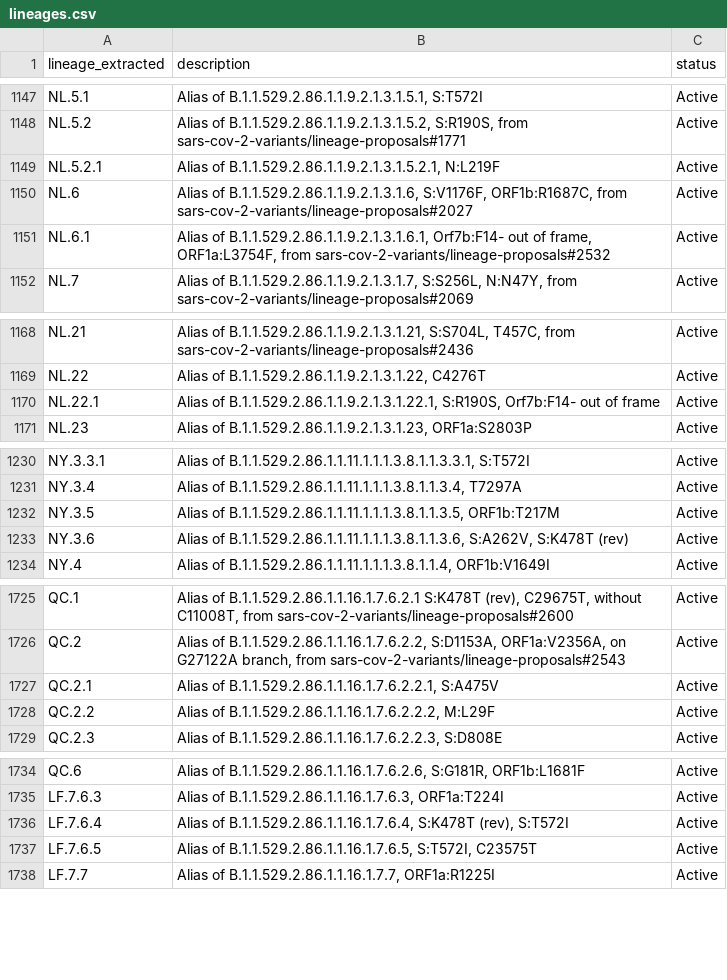
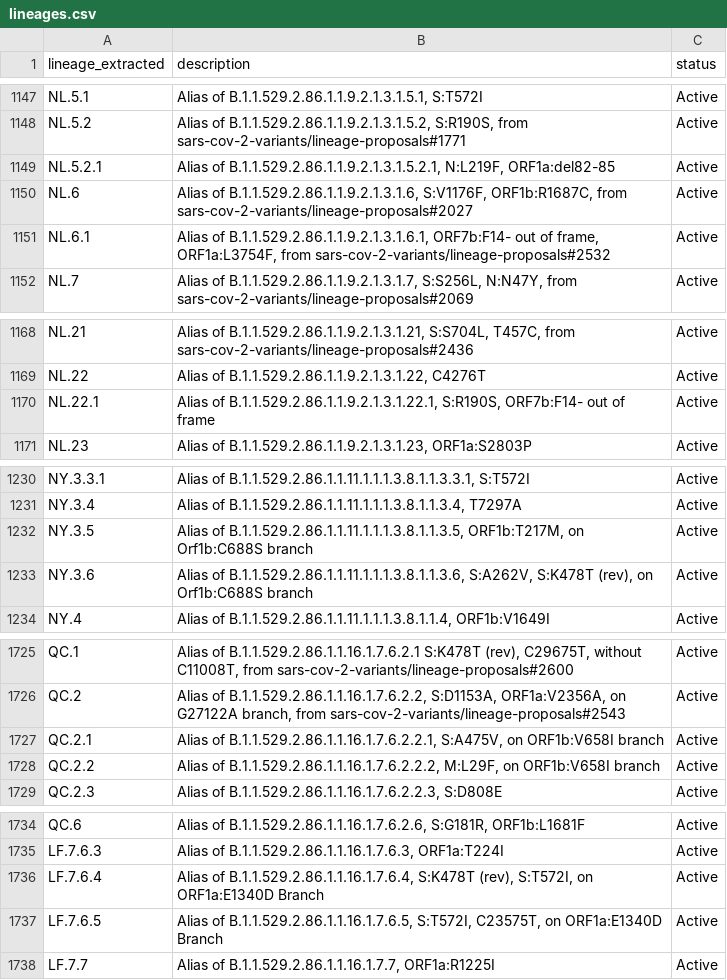
Before and after one commit to NW-PaGe/lineage_classifications, a CSV file: data/lineages.csv, drawn as a sheet; only a part is shown, gaps mark what is left out; the diff covers the shown part only.

```diff
--- a/data/lineages.csv
+++ b/data/lineages.csv
@@ -1148,5 +1148,5 @@ NL.5.1,"Alias of B.1.1.529.2.86.1.1.9.2.1.3.1.5.1, S:T572I",Active
 NL.5.2,"Alias of B.1.1.529.2.86.1.1.9.2.1.3.1.5.2, S:R190S, from sars-cov-2-variants/lineage-proposals#1771",Active
-NL.5.2.1,"Alias of B.1.1.529.2.86.1.1.9.2.1.3.1.5.2.1, N:L219F",Active
+NL.5.2.1,"Alias of B.1.1.529.2.86.1.1.9.2.1.3.1.5.2.1, N:L219F, ORF1a:del82-85",Active
 NL.6,"Alias of B.1.1.529.2.86.1.1.9.2.1.3.1.6, S:V1176F, ORF1b:R1687C, from sars-cov-2-variants/lineage-proposals#2027",Active
-NL.6.1,"Alias of B.1.1.529.2.86.1.1.9.2.1.3.1.6.1, Orf7b:F14- out of frame, ORF1a:L3754F, from sars-cov-2-variants/lineage-proposals#2532",Active
+NL.6.1,"Alias of B.1.1.529.2.86.1.1.9.2.1.3.1.6.1, ORF7b:F14- out of frame, ORF1a:L3754F, from sars-cov-2-variants/lineage-proposals#2532",Active
 NL.7,"Alias of B.1.1.529.2.86.1.1.9.2.1.3.1.7, S:S256L, N:N47Y, from sars-cov-2-variants/lineage-proposals#2069",Active
@@ -1169,3 +1169,3 @@ NL.21,"Alias of B.1.1.529.2.86.1.1.9.2.1.3.1.21, S:S704L, T457C, from sars-cov-2
 NL.22,"Alias of B.1.1.529.2.86.1.1.9.2.1.3.1.22, C4276T",Active
-NL.22.1,"Alias of B.1.1.529.2.86.1.1.9.2.1.3.1.22.1, S:R190S, Orf7b:F14- out of frame",Active
+NL.22.1,"Alias of B.1.1.529.2.86.1.1.9.2.1.3.1.22.1, S:R190S, ORF7b:F14- out of frame",Active
 NL.23,"Alias of B.1.1.529.2.86.1.1.9.2.1.3.1.23, ORF1a:S2803P",Active
@@ -1231,4 +1231,4 @@ NY.3.3.1,"Alias of B.1.1.529.2.86.1.1.11.1.1.1.3.8.1.1.3.3.1, S:T572I",Active
 NY.3.4,"Alias of B.1.1.529.2.86.1.1.11.1.1.1.3.8.1.1.3.4, T7297A",Active
-NY.3.5,"Alias of B.1.1.529.2.86.1.1.11.1.1.1.3.8.1.1.3.5, ORF1b:T217M",Active
-NY.3.6,"Alias of B.1.1.529.2.86.1.1.11.1.1.1.3.8.1.1.3.6, S:A262V, S:K478T (rev)",Active
+NY.3.5,"Alias of B.1.1.529.2.86.1.1.11.1.1.1.3.8.1.1.3.5, ORF1b:T217M, on Orf1b:C688S branch",Active
+NY.3.6,"Alias of B.1.1.529.2.86.1.1.11.1.1.1.3.8.1.1.3.6, S:A262V, S:K478T (rev), on Orf1b:C688S branch",Active
 NY.4,"Alias of B.1.1.529.2.86.1.1.11.1.1.1.3.8.1.1.4, ORF1b:V1649I",Active
@@ -1726,4 +1726,4 @@ QC.1,"Alias of B.1.1.529.2.86.1.1.16.1.7.6.2.1 S:K478T (rev), C29675T, without C
 QC.2,"Alias of B.1.1.529.2.86.1.1.16.1.7.6.2.2, S:D1153A, ORF1a:V2356A, on G27122A branch, from sars-cov-2-variants/lineage-proposals#2543",Active
-QC.2.1,"Alias of B.1.1.529.2.86.1.1.16.1.7.6.2.2.1, S:A475V",Active
-QC.2.2,"Alias of B.1.1.529.2.86.1.1.16.1.7.6.2.2.2, M:L29F",Active
+QC.2.1,"Alias of B.1.1.529.2.86.1.1.16.1.7.6.2.2.1, S:A475V, on ORF1b:V658I branch",Active
+QC.2.2,"Alias of B.1.1.529.2.86.1.1.16.1.7.6.2.2.2, M:L29F, on ORF1b:V658I branch",Active
 QC.2.3,"Alias of B.1.1.529.2.86.1.1.16.1.7.6.2.2.3, S:D808E",Active
@@ -1735,4 +1735,4 @@ QC.6,"Alias of B.1.1.529.2.86.1.1.16.1.7.6.2.6, S:G181R, ORF1b:L1681F",Active
 LF.7.6.3,"Alias of B.1.1.529.2.86.1.1.16.1.7.6.3, ORF1a:T224I",Active
-LF.7.6.4,"Alias of B.1.1.529.2.86.1.1.16.1.7.6.4, S:K478T (rev), S:T572I",Active
-LF.7.6.5,"Alias of B.1.1.529.2.86.1.1.16.1.7.6.5, S:T572I, C23575T",Active
+LF.7.6.4,"Alias of B.1.1.529.2.86.1.1.16.1.7.6.4, S:K478T (rev), S:T572I, on ORF1a:E1340D Branch",Active
+LF.7.6.5,"Alias of B.1.1.529.2.86.1.1.16.1.7.6.5, S:T572I, C23575T, on ORF1a:E1340D Branch",Active
 LF.7.7,"Alias of B.1.1.529.2.86.1.1.16.1.7.7, ORF1a:R1225I",Active
```
Also changed, not shown: 26 edited cells elsewhere in this file.
